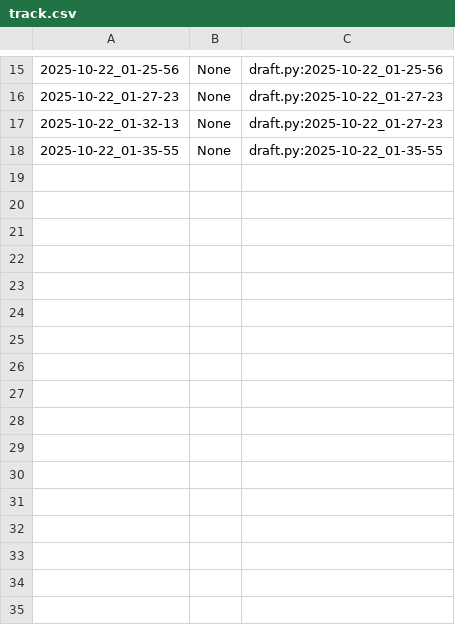
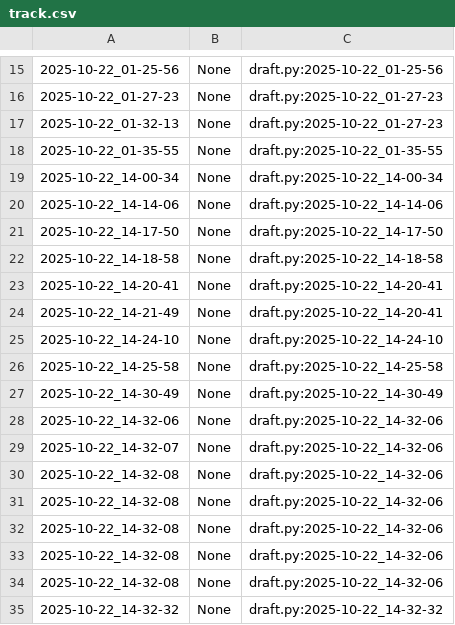
Before and after one commit to qxcode-course/poo-rc-bloco-b-isabeliloliveira, a CSV file: myrep/.tko/track/poo@motoca/track.csv, drawn as a sheet; only a part is shown, gaps mark what is left out.

```diff
--- a/myrep/.tko/track/poo@motoca/track.csv
+++ b/myrep/.tko/track/poo@motoca/track.csv
@@ -18 +18,18 @@
 2025-10-22_01-35-55,None,draft.py:2025-10-22_01-35-55
+2025-10-22_14-00-34,None,draft.py:2025-10-22_14-00-34
+2025-10-22_14-14-06,None,draft.py:2025-10-22_14-14-06
+2025-10-22_14-17-50,None,draft.py:2025-10-22_14-17-50
+2025-10-22_14-18-58,None,draft.py:2025-10-22_14-18-58
+2025-10-22_14-20-41,None,draft.py:2025-10-22_14-20-41
+2025-10-22_14-21-49,None,draft.py:2025-10-22_14-20-41
+2025-10-22_14-24-10,None,draft.py:2025-10-22_14-24-10
+2025-10-22_14-25-58,None,draft.py:2025-10-22_14-25-58
+2025-10-22_14-30-49,None,draft.py:2025-10-22_14-30-49
+2025-10-22_14-32-06,None,draft.py:2025-10-22_14-32-06
+2025-10-22_14-32-07,None,draft.py:2025-10-22_14-32-06
+2025-10-22_14-32-08,None,draft.py:2025-10-22_14-32-06
+2025-10-22_14-32-08,None,draft.py:2025-10-22_14-32-06
+2025-10-22_14-32-08,None,draft.py:2025-10-22_14-32-06
+2025-10-22_14-32-08,None,draft.py:2025-10-22_14-32-06
+2025-10-22_14-32-08,None,draft.py:2025-10-22_14-32-06
+2025-10-22_14-32-32,None,draft.py:2025-10-22_14-32-32
```
Also changed, not shown: 5 other files.
